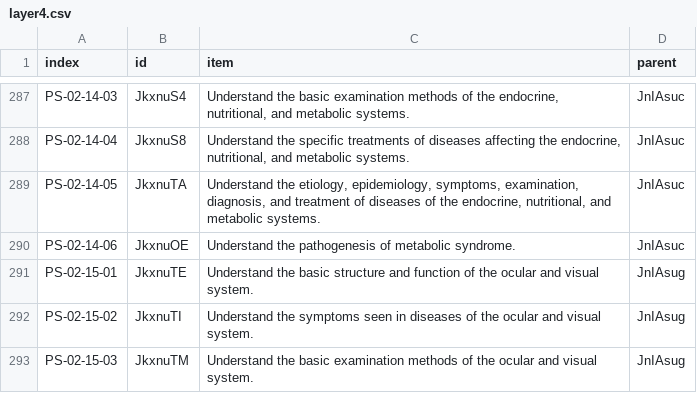
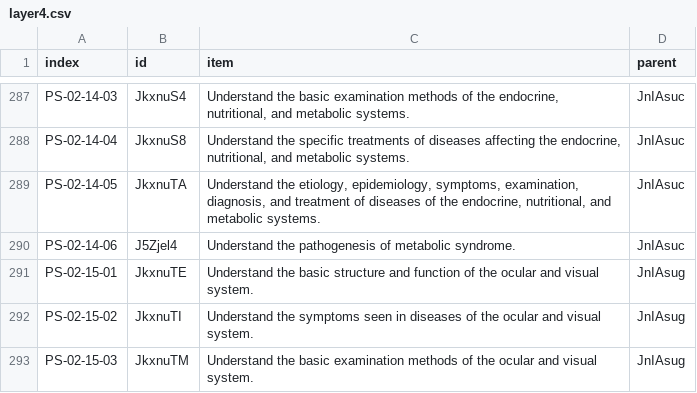
Before and after one commit to core-curriculum/data, a CSV file: 2022/en/outcomes/layer4.csv, drawn as a sheet; only a part is shown, gaps mark what is left out.

```diff
--- a/2022/en/outcomes/layer4.csv
+++ b/2022/en/outcomes/layer4.csv
@@ -289,3 +289,3 @@ PS-02-14-04,JkxnuS8,"Understand the specific treatments of diseases affecting th
 PS-02-14-05,JkxnuTA,"Understand the etiology, epidemiology, symptoms, examination, diagnosis, and treatment of diseases of the endocrine, nutritional, and metabolic systems.",JnIAsuc
-PS-02-14-06,JkxnuOE,Understand the pathogenesis of metabolic syndrome.,JnIAsuc
+PS-02-14-06,J5Zjel4,Understand the pathogenesis of metabolic syndrome.,JnIAsuc
 PS-02-15-01,JkxnuTE,Understand the basic structure and function of the ocular and visual system.,JnIAsug
```
Also changed, not shown: 2022/ja/outcomes/layer4.csv, relations/y2016_to_y2022/y2016_layer5_to_y2022_layer4.csv.
